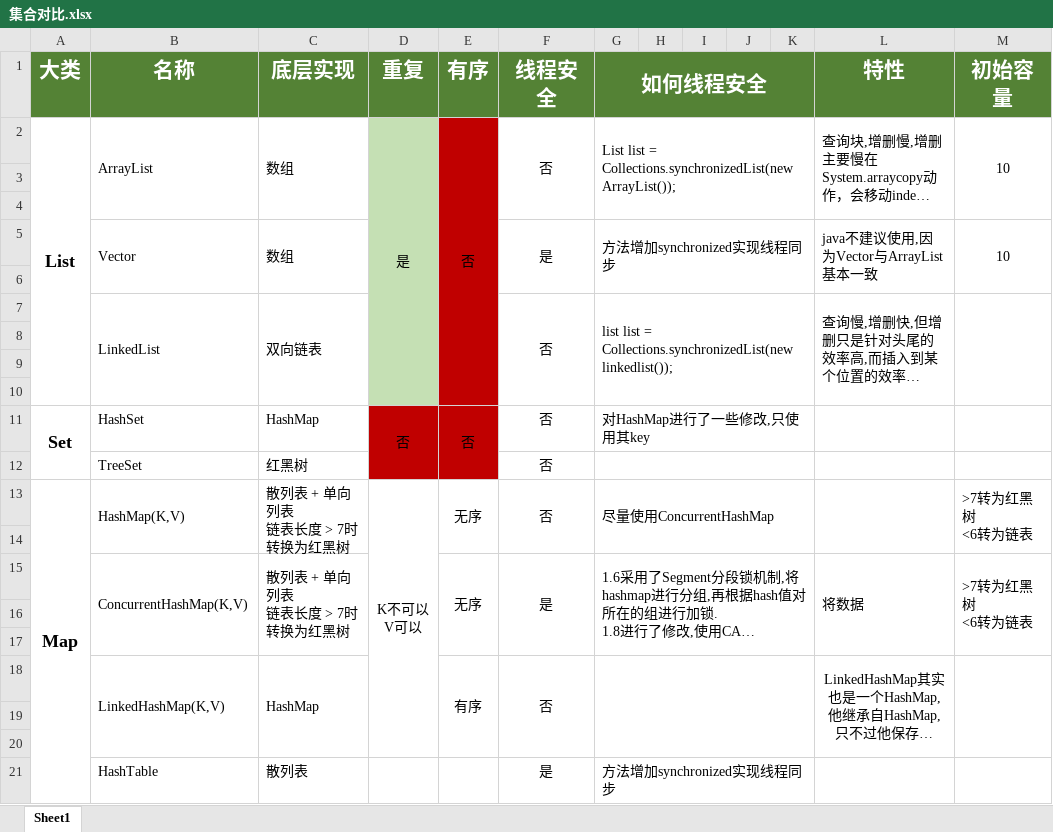
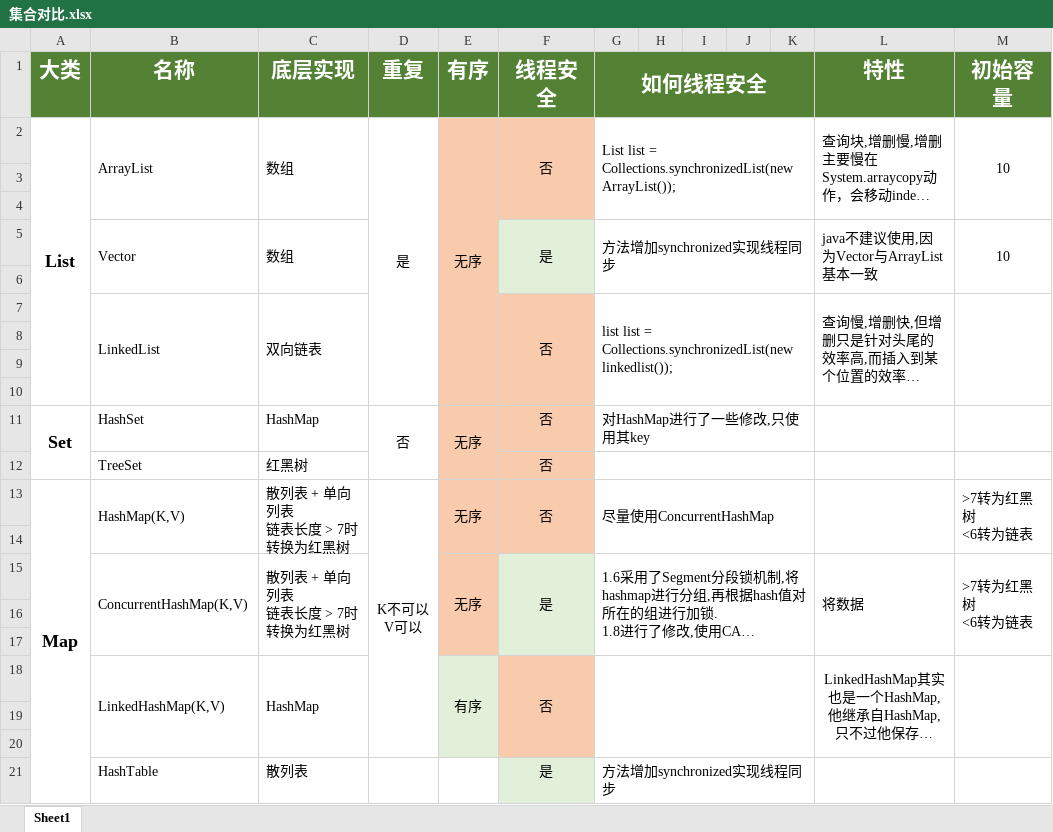
Before and after one commit to jasminexzzz/JavaLearning, an Excel workbook: learing-java/src/main/java/com/jasmine/JavaBase/B_集合/集合对比.xlsx, sheet Sheet1, drawn as a sheet; long unchanged cells end in …; values as stored, in another font and other column widths than the file's, no borders; the diff names each change by its address in the sheet, - before the commit and + after, or states it on an @@ line.

```diff
--- a/learing-java/src/main/java/com/jasmine/JavaBase/B_集合/集合对比.xlsx (sheet Sheet1)
+++ b/learing-java/src/main/java/com/jasmine/JavaBase/B_集合/集合对比.xlsx (sheet Sheet1)
-D2:D10 fill: #C5E0B4
+D2:D10 fill: none
-E2 (有序): 否
+E2 (有序): 无序
-E2:E12 fill: #C00000
+E2:E12 fill: #F8CBAD
-F2:F4 fill: none
+F2:F4 fill: #F8CBAD
-F5:F6 fill: none
+F5:F6 fill: #E2F0D9
-F7:F12 fill: none
+F7:F12 fill: #F8CBAD
-D11:D12 fill: #C00000
+D11:D12 fill: none
-E11 (有序): 否
+E11 (有序): 无序
-E13:F14 fill: none
+E13:F14 fill: #F8CBAD
-E15:E17 fill: none
+E15:E17 fill: #F8CBAD
-F15:F17 fill: none
+F15:F17 fill: #E2F0D9
-E18:E20 fill: none
+E18:E20 fill: #E2F0D9
-F18:F20 fill: none
+F18:F20 fill: #F8CBAD
-F21 fill: none
+F21 fill: #E2F0D9
```
Also changed, not shown: 30 other files.
